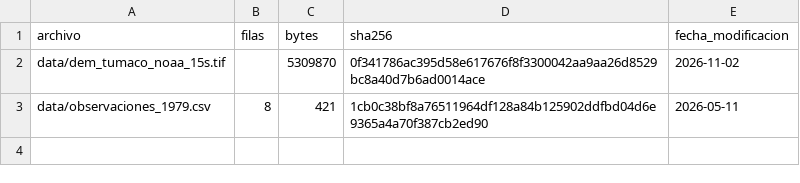
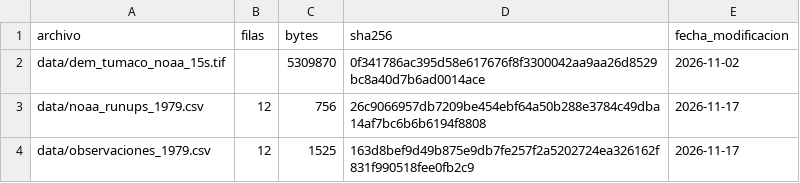
Before and after one commit to scr-ungrd/cuadernos-reproducibles-crc002, a CSV file: metadata/descargas.csv, drawn as a sheet.

```diff
--- a/metadata/descargas.csv
+++ b/metadata/descargas.csv
@@ -2,2 +2,3 @@ archivo,filas,bytes,sha256,fecha_modificacion
 data/dem_tumaco_noaa_15s.tif,,5309870,0f341786ac395d58e617676f8f3300042aa9aa26d8529bc8a40d7b6ad0014ace,2026-11-02
-data/observaciones_1979.csv,8,421,1cb0c38bf8a76511964df128a84b125902ddfbd04d6e9365a4a70f387cb2ed90,2026-05-11
+data/noaa_runups_1979.csv,12,756,26c9066957db7209be454ebf64a50b288e3784c49dba14af7bc6b6b6194f8808,2026-11-17
+data/observaciones_1979.csv,12,1525,163d8bef9d49b875e9db7fe257f2a5202724ea326162f831f990518fee0fb2c9,2026-11-17
```
Also changed, not shown: data/observaciones_1979.csv, metadata/data_catalog.csv, 15 other files.
